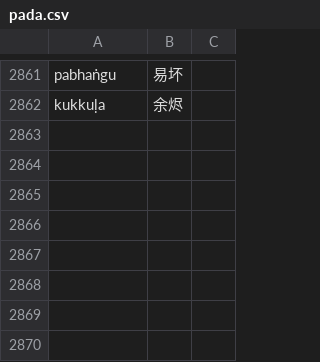
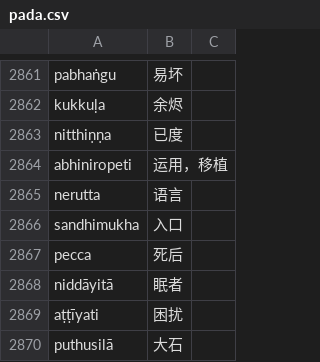
Before and after one commit to jhintr/nirutti, a CSV file: pada.csv, drawn as a sheet; only a part is shown, gaps mark what is left out; the diff names each change by its address in the sheet, - before the commit and + after, or states it on an @@ line.

Commit message:
update dict

```diff
--- a/pada.csv
+++ b/pada.csv
+row 2863: nitthiṇṇa | 已度
+row 2864: abhiniropeti | 运用，移植
+row 2865: nerutta | 语言
+row 2866: sandhimukha | 入口
+row 2867: pecca | 死后
+row 2868: niddāyitā | 眠者
+row 2869: aṭṭīyati | 困扰
+row 2870: puthusilā | 大石
```
